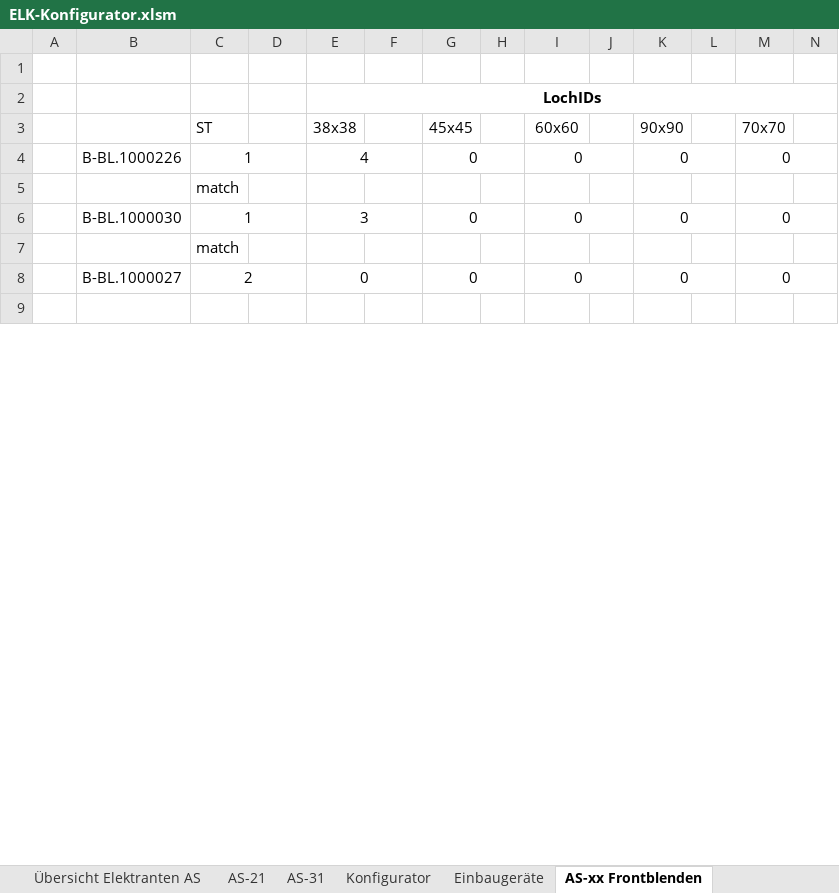
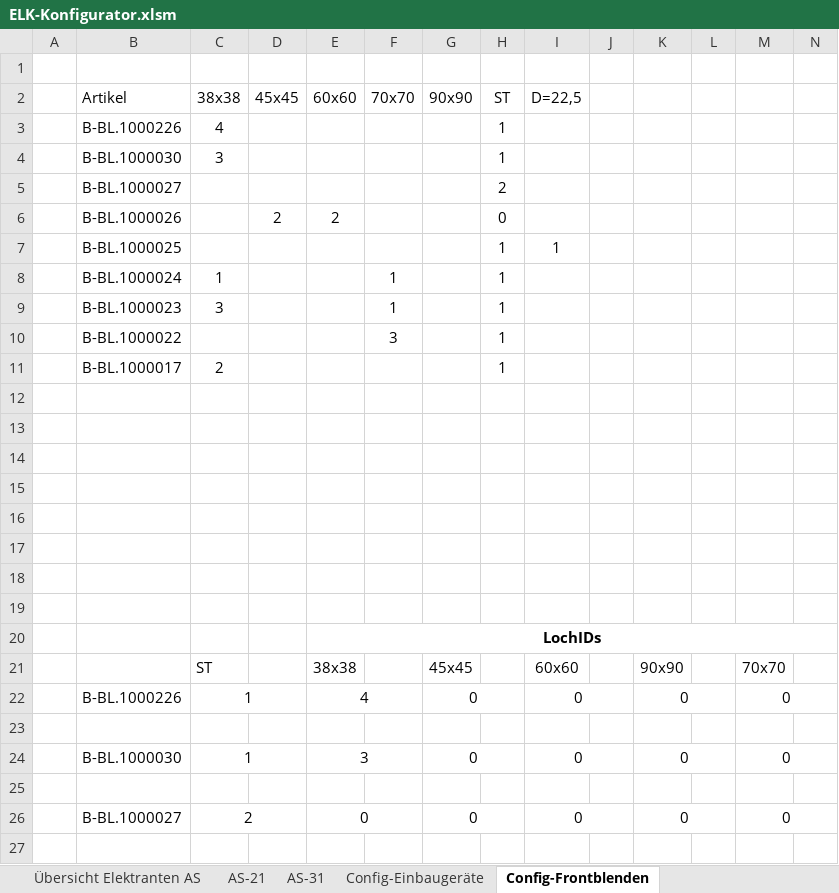
Before and after one commit to Fake448/ESA-App, an Excel workbook: data/Excel/ELK-Konfigurator.xlsm, sheet Config-Frontblenden, drawn as a sheet; only a part is shown; values as stored, in another font and other column widths than the file's, no borders; conditional formats and table styles not drawn; addresses are those after the commit; rows hold the shown columns only; the diff covers the shown part only; the diff names each change by its address in the sheet, - before the commit and + after, or states it on an @@ line.

```diff
--- a/data/Excel/ELK-Konfigurator.xlsm (sheet Config-Frontblenden)
+++ b/data/Excel/ELK-Konfigurator.xlsm (sheet Config-Frontblenden)
-sheet tab: Einbaugeräte
+sheet tab: Config-Einbaugeräte
-sheet tab: AS-xx Frontblenden
+sheet tab: Config-Frontblenden
-sheet tab: Konfigurator
+row 2:  | Artikel | 38x38 | 45x45 | 60x60 | 70x70 | 90x90 | ST | D=22,5
+row 3:  | B-BL.1000226 | 4 |  |  |  |  | 1
+row 4:  | B-BL.1000030 | 3 |  |  |  |  | 1
+row 5:  | B-BL.1000027 |  |  |  |  |  | 2
+row 6:  | B-BL.1000026 |  | 2 | 2 |  |  | 0
+row 7:  | B-BL.1000025 |  |  |  |  |  | 1 | 1
+row 8:  | B-BL.1000024 | 1 |  |  | 1 |  | 1
+row 9:  | B-BL.1000023 | 3 |  |  | 1 |  | 1
+row 10:  | B-BL.1000022 |  |  |  | 3 |  | 1
+row 11:  | B-BL.1000017 | 2 |  |  |  |  | 1
+row 12: (empty)
+row 13: (empty)
+row 14: (empty)
+row 15: (empty)
+row 16: (empty)
+row 17: (empty)
+row 18: (empty)
+row 19: (empty)
-C23: match
+C23: (empty)
-C25: match
+C25: (empty)
```
Also changed, not shown: 6 edited cells elsewhere in this sheet, sheet AS-21, sheet Config-Einbaugeräte, formulas that keep their value, charts or pictures.
